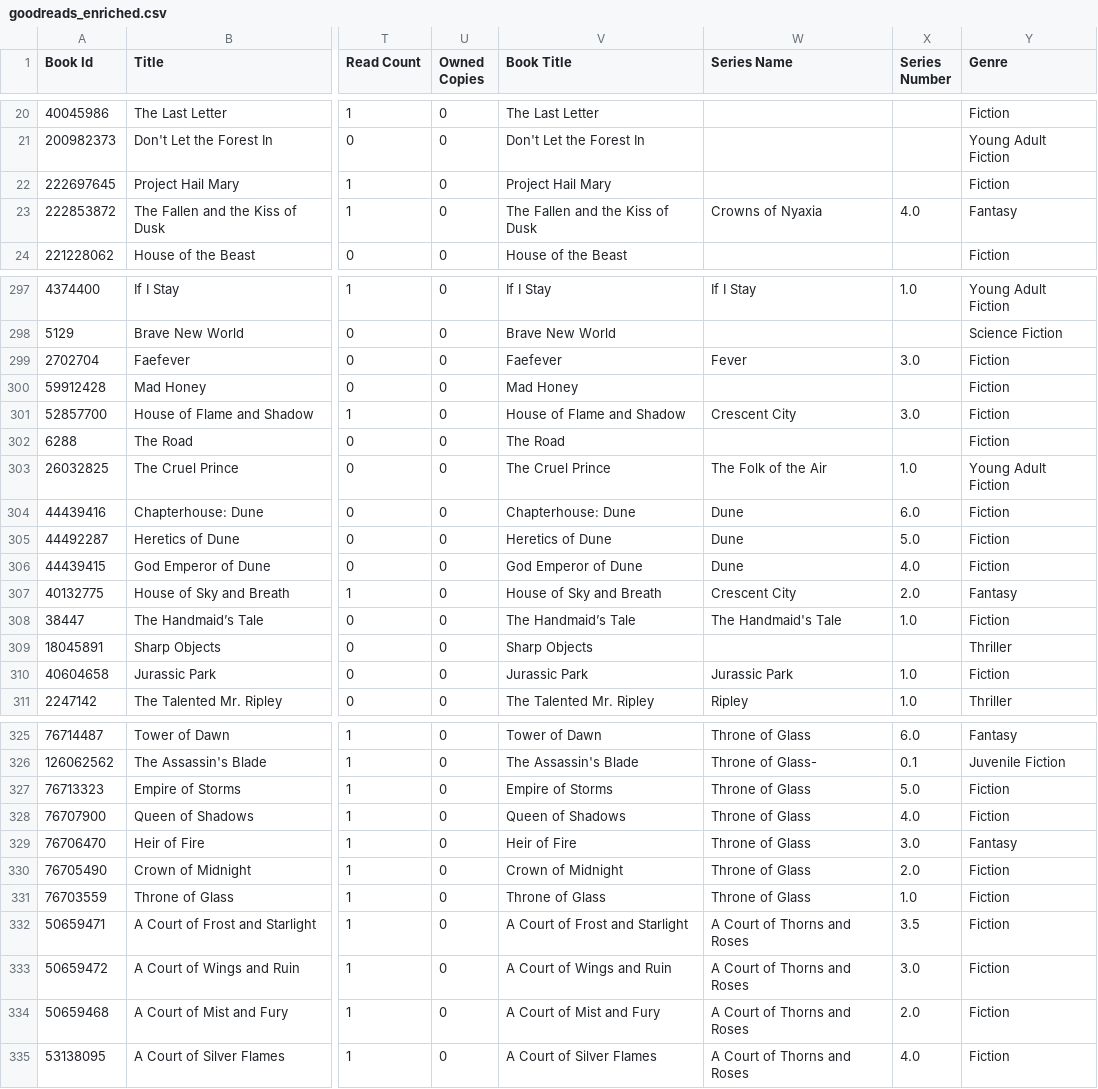
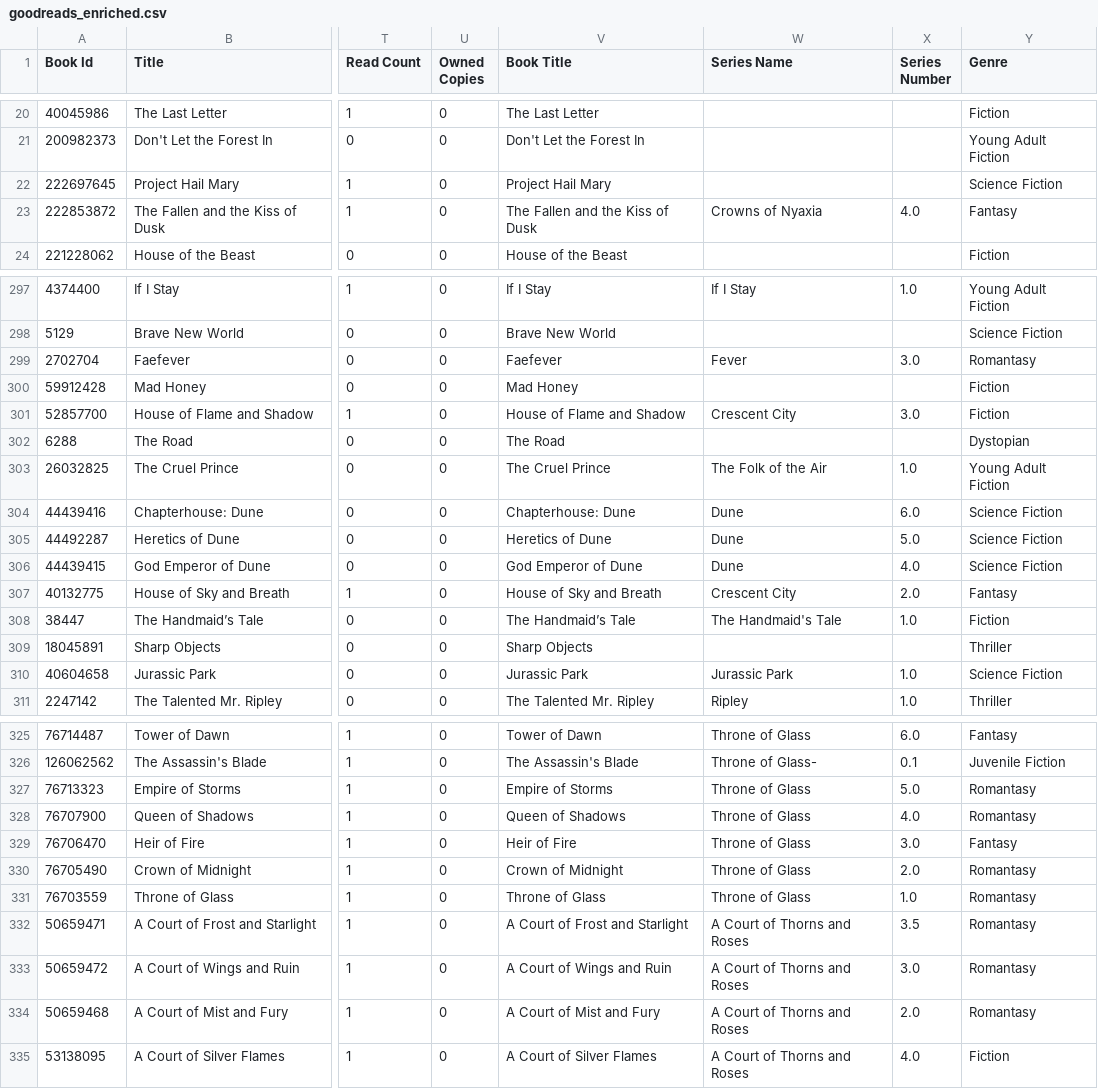
Before and after one commit to najaad/florilegium, a CSV file: data/goodreads_enriched.csv, drawn as a sheet; only a part is shown, gaps mark what is left out; the diff covers the shown part only; the diff names each change by its address in the sheet, - before the commit and + after, or states it on an @@ line.

Commit message:
refresh data

```diff
--- a/data/goodreads_enriched.csv
+++ b/data/goodreads_enriched.csv
-Y22 (Genre): Fiction
+Y22 (Genre): Science Fiction
-Y299 (Genre): Fiction
+Y299 (Genre): Romantasy
-Y302 (Genre): Fiction
+Y302 (Genre): Dystopian
-Y304:Y306 (Genre): Fiction
+Y304:Y306 (Genre): Science Fiction
-Y310 (Genre): Fiction
+Y310 (Genre): Science Fiction
-Y327:Y328 (Genre): Fiction
+Y327:Y328 (Genre): Romantasy
-Y330:Y334 (Genre): Fiction
+Y330:Y334 (Genre): Romantasy
```
Also changed, not shown: 41 edited cells elsewhere in this file, 2 other files.
